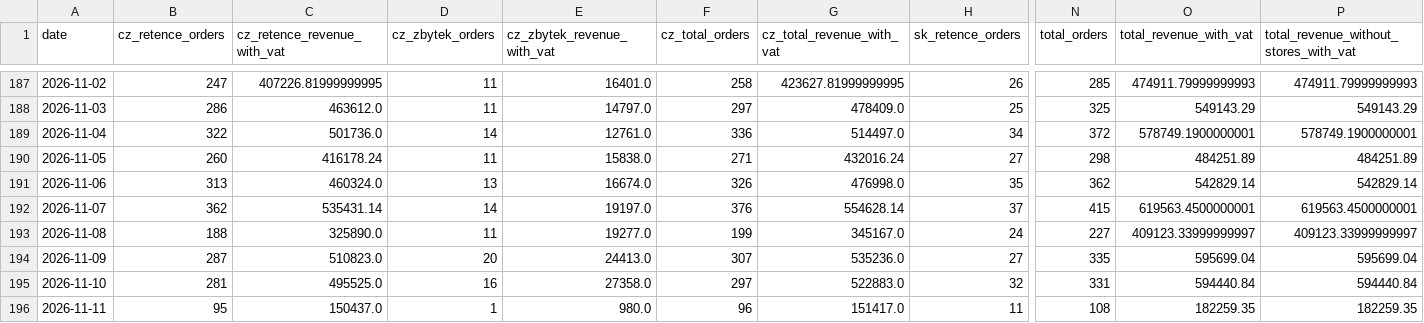
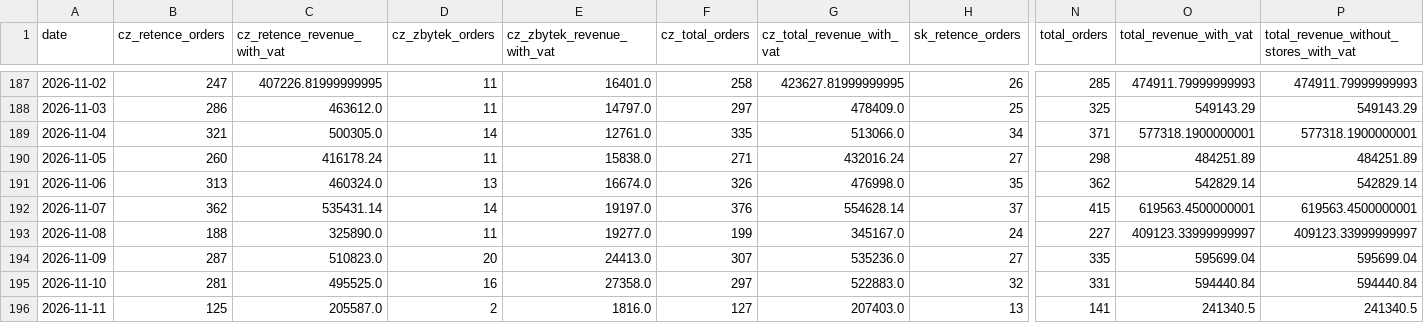
Before and after one commit to rkonfal/tiande-retence-vs-zbytek-report, a CSV file: docs/denni_trzby_retence_vs_zbytek_2025-01-01_plus_cz_sk_bez_pokladen.csv, drawn as a sheet; only a part is shown, gaps mark what is left out; the diff covers the shown part only; the diff names each change by its address in the sheet, - before the commit and + after, or states it on an @@ line.

Commit message:
chore: refresh retence vs zbytek report

```diff
--- a/docs/denni_trzby_retence_vs_zbytek_2025-01-01_plus_cz_sk_bez_pokladen.csv
+++ b/docs/denni_trzby_retence_vs_zbytek_2025-01-01_plus_cz_sk_bez_pokladen.csv
-B189 (cz_retence_orders): 322
+B189 (cz_retence_orders): 321
-C189 (cz_retence_revenue_with_vat): 501736.0
+C189 (cz_retence_revenue_with_vat): 500305.0
-F189 (cz_total_orders): 336
+F189 (cz_total_orders): 335
-G189 (cz_total_revenue_with_vat): 514497.0
+G189 (cz_total_revenue_with_vat): 513066.0
-N189 (total_orders): 372
+N189 (total_orders): 371
-O189 (total_revenue_with_vat): 578749.1900000001
+O189 (total_revenue_with_vat): 577318.1900000001
-P189: 578749.1900000001
+P189: 577318.1900000001
-B196 (cz_retence_orders): 95
+B196 (cz_retence_orders): 125
-C196 (cz_retence_revenue_with_vat): 150437.0
+C196 (cz_retence_revenue_with_vat): 205587.0
-D196 (cz_zbytek_orders): 1
+D196 (cz_zbytek_orders): 2
-E196 (cz_zbytek_revenue_with_vat): 980.0
+E196 (cz_zbytek_revenue_with_vat): 1816.0
-F196 (cz_total_orders): 96
+F196 (cz_total_orders): 127
-G196 (cz_total_revenue_with_vat): 151417.0
+G196 (cz_total_revenue_with_vat): 207403.0
-H196 (sk_retence_orders): 11
+H196 (sk_retence_orders): 13
-N196 (total_orders): 108
+N196 (total_orders): 141
-O196 (total_revenue_with_vat): 182259.35
+O196 (total_revenue_with_vat): 241340.5
-P196: 182259.35
+P196: 241340.5
```
Also changed, not shown: 3 edited cells elsewhere in this file, docs/denni_trzby_retence_vs_zbytek_2026-05-01_plus_cz_sk_bez_pokladen.csv, docs/denni_trzby_retence_vs_zbytek_latest.csv, 7 other files.
